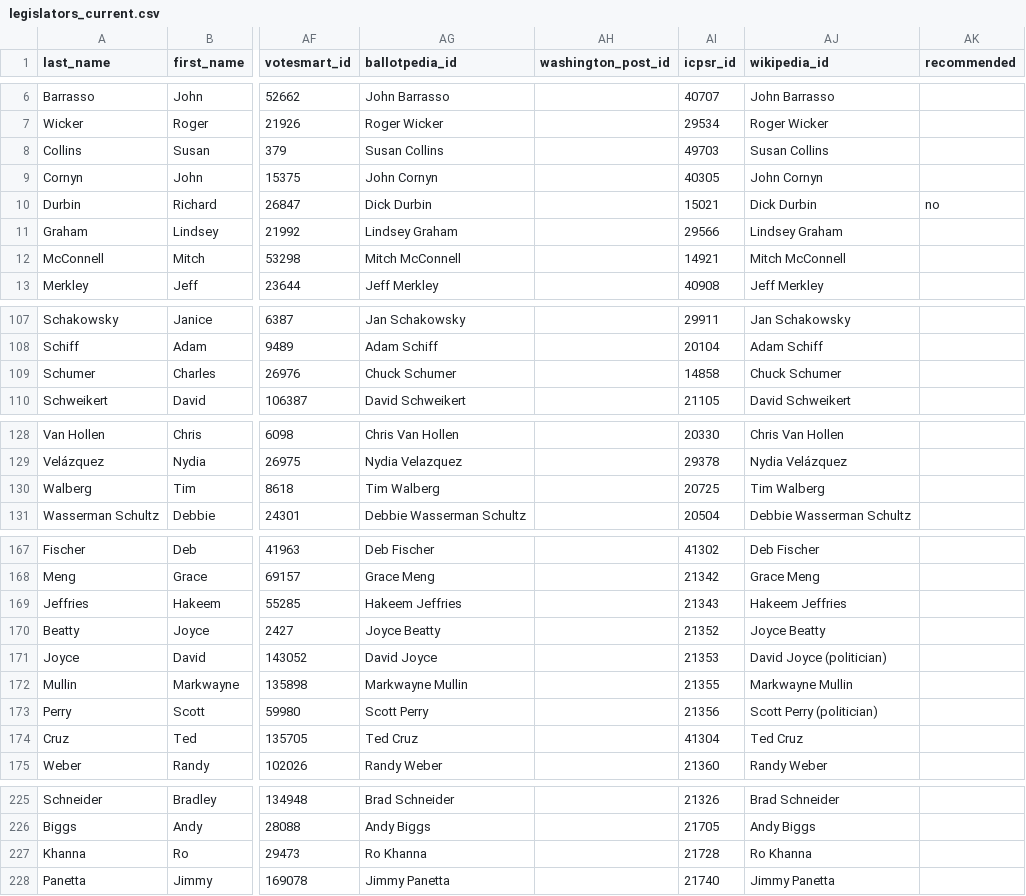
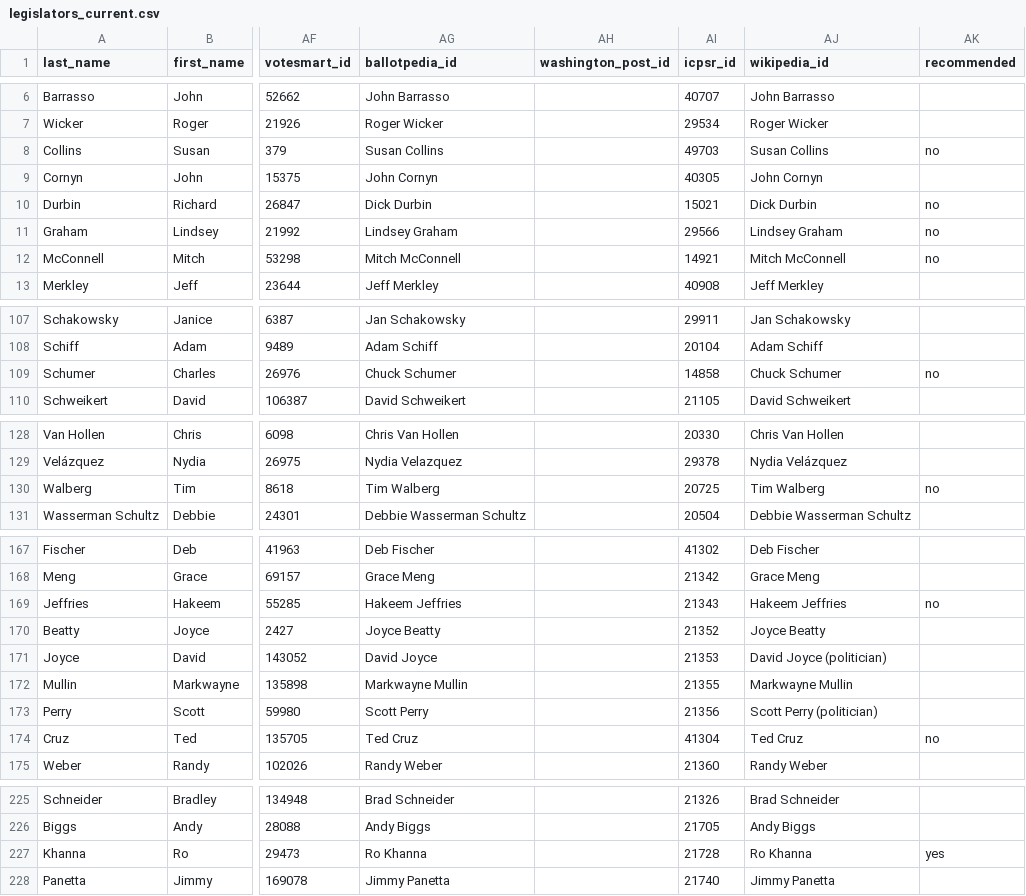
Before and after one commit to ProgressiveBallot/ProgressiveBallot.github.io, a CSV file: public/legislators_current.csv, drawn as a sheet; only a part is shown, gaps mark what is left out; the diff covers the shown part only; the diff names each change by its address in the sheet, - before the commit and + after, or states it on an @@ line.

Commit message:
Updating records

```diff
--- a/public/legislators_current.csv
+++ b/public/legislators_current.csv
-AK8 (recommended): (empty)
+AK8 (recommended): no
-AK11:AK12 (recommended): (empty)
+AK11:AK12 (recommended): no
-AK109 (recommended): (empty)
+AK109 (recommended): no
-AK130 (recommended): (empty)
+AK130 (recommended): no
-AK169 (recommended): (empty)
+AK169 (recommended): no
-AK174 (recommended): (empty)
+AK174 (recommended): no
-AK227 (recommended): (empty)
+AK227 (recommended): yes
```
Also changed, not shown: 6 edited cells elsewhere in this file.
